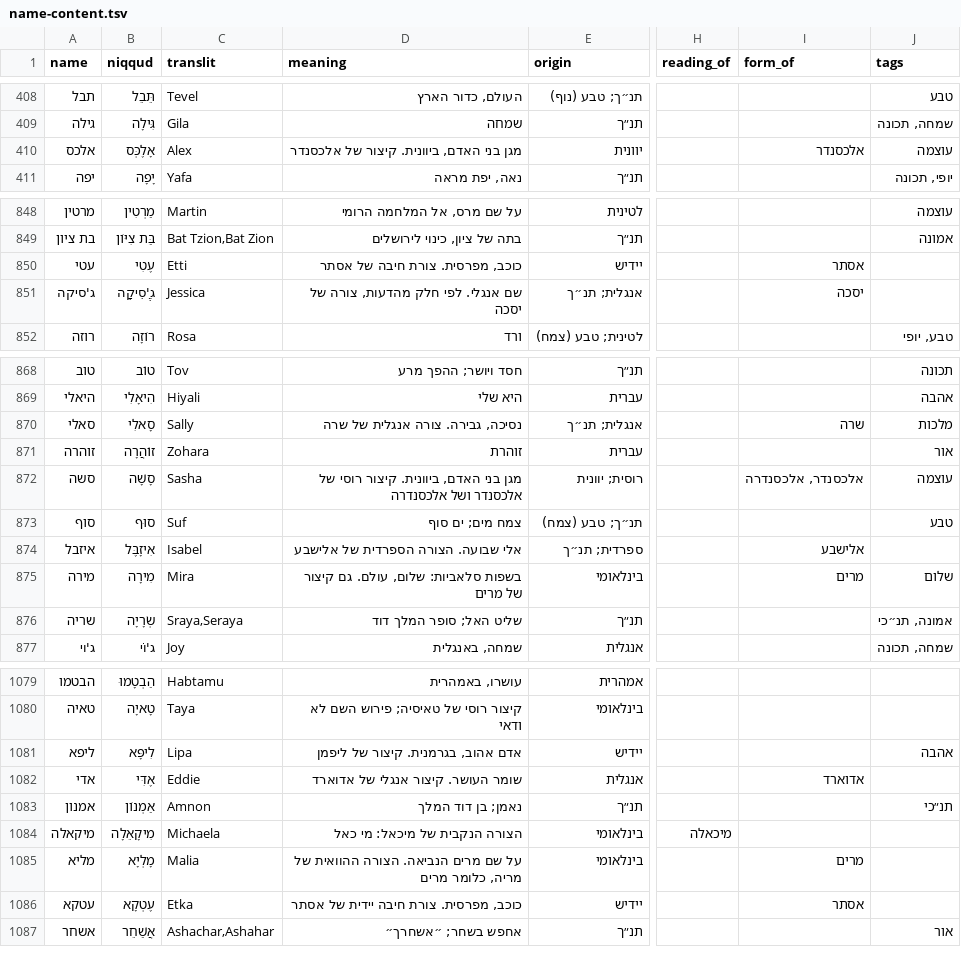
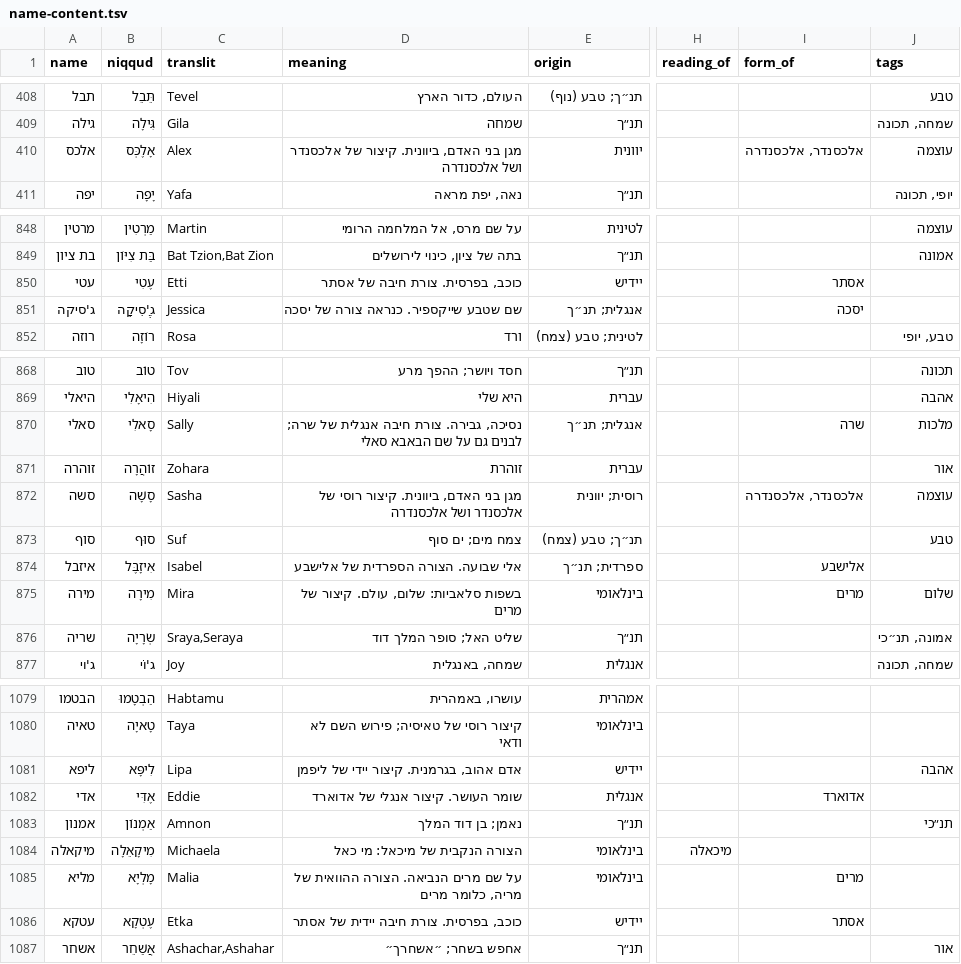
Before and after one commit to ShaharGotshtat/NamePlanner, a TSV file: data/name-content.tsv, drawn as a sheet; only a part is shown, gaps mark what is left out; the diff covers the shown part only; the diff names each change by its address in the sheet, - before the commit and + after, or states it on an @@ line.

```diff
--- a/data/name-content.tsv
+++ b/data/name-content.tsv
-D410 (meaning): …של אלכסנדר
+D410 (meaning): …של אלכסנדר ושל אלכסנדרה
-I410 (form_of): אלכסנדר
+I410 (form_of): אלכסנדר, אלכסנדרה
-D850 (meaning): כוכב, מפרסית. צורת חיבה של אסתר
+D850 (meaning): כוכב, בפרסית. צורת חיבה של אסתר
-D851 (meaning): שם אנגלי. לפי חלק מהדעות, צורה של יסכה
+D851 (meaning): שם שטבע שייקספיר. כנראה צורה של יסכה
-D870 (meaning): נסיכה, גבירה. צורה אנגלית של שרה
+D870 (meaning): נסיכה, גבירה. צורת חיבה אנגלית של שרה; לבנים גם על שם הבאבא סאלי
-D875 (meaning): בשפות סלאביות: שלום, עולם. גם קיצור של מרים
+D875 (meaning): בשפות סלאביות: שלום, עולם. קיצור של מרים
-D1081 (meaning): אדם אהוב, בגרמנית. קיצור של ליפמן
+D1081 (meaning): אדם אהוב, בגרמנית. קיצור יידי של ליפמן
-D1086 (meaning): כוכב, מפרסית. צורת חיבה יידית של אסתר
+D1086 (meaning): כוכב, בפרסית. צורת חיבה יידית של אסתר
```
Also changed, not shown: 19 edited cells elsewhere in this file, 7 other files.
